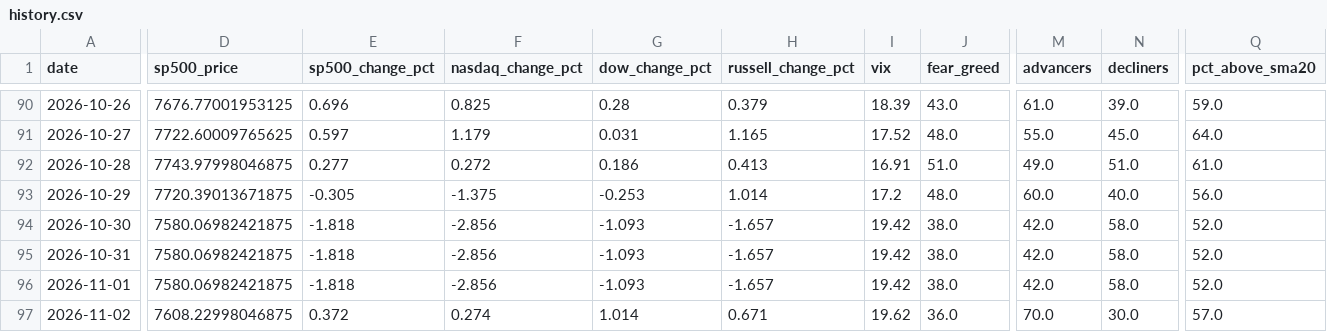
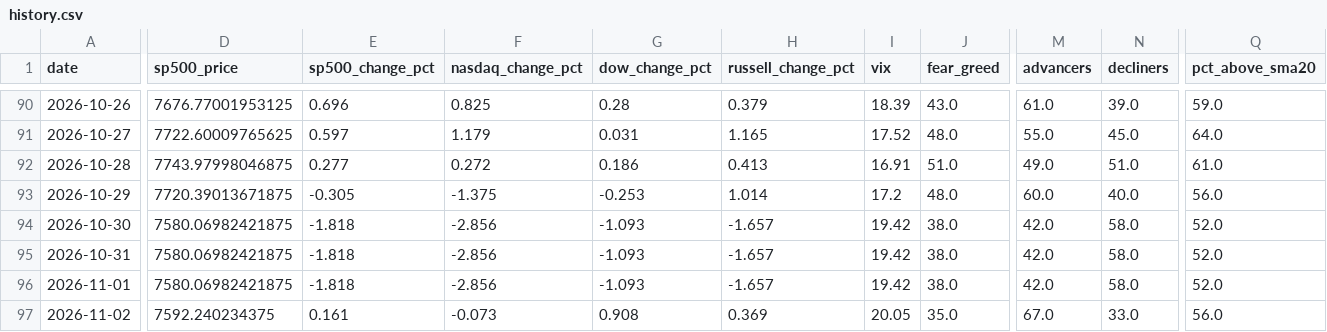
Before and after one commit to agent22793/market-dashboard, a CSV file: data/history.csv, drawn as a sheet; only a part is shown, gaps mark what is left out; the diff covers the shown part only; the diff names each change by its address in the sheet, - before the commit and + after, or states it on an @@ line.

```diff
--- a/data/history.csv
+++ b/data/history.csv
-D97 (sp500_price): 7608.22998046875
+D97 (sp500_price): 7592.240234375
-E97 (sp500_change_pct): 0.372
+E97 (sp500_change_pct): 0.161
-F97 (nasdaq_change_pct): 0.274
+F97 (nasdaq_change_pct): -0.073
-G97 (dow_change_pct): 1.014
+G97 (dow_change_pct): 0.908
-H97 (russell_change_pct): 0.671
+H97 (russell_change_pct): 0.369
-I97 (vix): 19.62
+I97 (vix): 20.05
-J97 (fear_greed): 36.0
+J97 (fear_greed): 35.0
-M97 (advancers): 70.0
+M97 (advancers): 67.0
-N97 (decliners): 30.0
+N97 (decliners): 33.0
-Q97 (pct_above_sma20): 57.0
+Q97 (pct_above_sma20): 56.0
```
Also changed, not shown: 2 edited cells elsewhere in this file, 1 other file.
